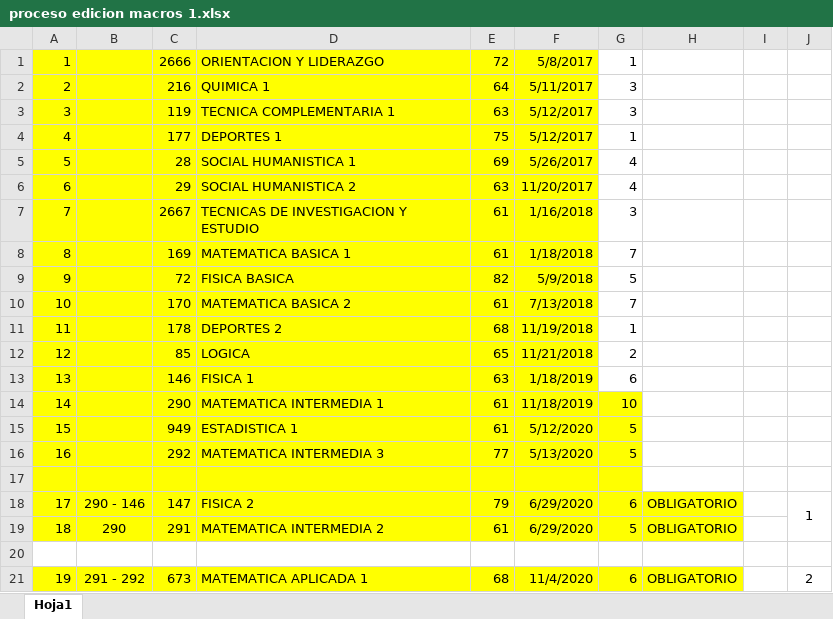
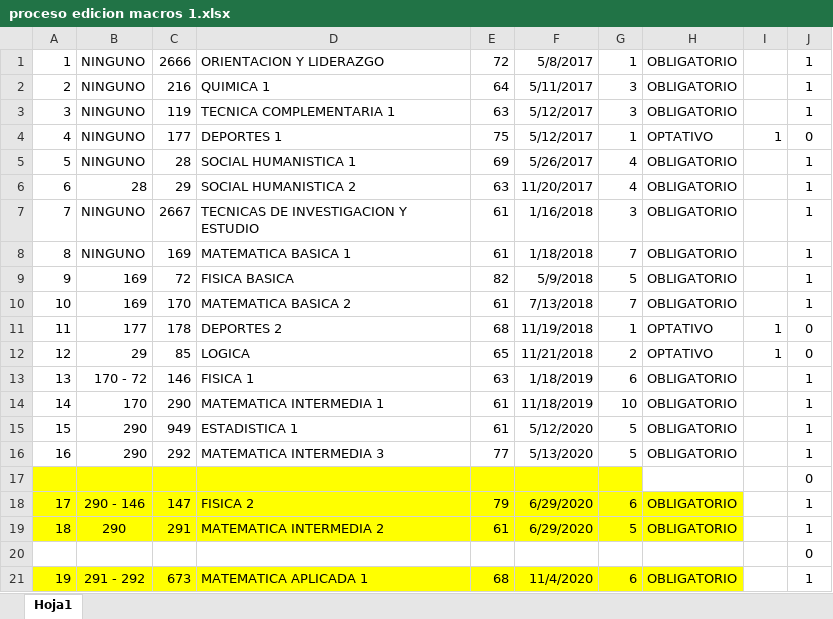
Before and after one commit to IvanRiveraU/gitPrimer-Semestre-25, an Excel workbook: Requisitos CIERRE/proceso edicion macros 1.xlsx, sheet Hoja1, drawn as a sheet; only a part is shown; values as stored, in another font and other column widths than the file's, no borders; removed rows and columns are numbered as before the commit, all else as after; the diff covers the shown part only; the diff names each change by its address in the sheet, - before the commit and + after, or states it on an @@ line.

```diff
--- a/Requisitos CIERRE/proceso edicion macros 1.xlsx (sheet Hoja1)
+++ b/Requisitos CIERRE/proceso edicion macros 1.xlsx (sheet Hoja1)
-A1:F13 fill: #FFFF00
+A1:F13 fill: none
-B1:B5: (empty)
+B1:B5: NINGUNO
-H1:H3: (empty)
+H1:H3: OBLIGATORIO
-J1:J3: (empty)
+J1:J3: 1
-H4: (empty)
+H4: OPTATIVO
-I4: (empty)
+I4: 1
-J4: (empty)
+J4: 0
-H5:H10: (empty)
+H5:H10: OBLIGATORIO
-J5:J10: (empty)
+J5:J10: 1
-B6: (empty)
+B6: 28
-B7:B8: (empty)
+B7:B8: NINGUNO
-B9:B10: (empty)
+B9:B10: 169
-B11: (empty)
+B11: 177
-H11:H12: (empty)
+H11:H12: OPTATIVO
-I11:I12: (empty)
+I11:I12: 1
-J11:J12: (empty)
+J11:J12: 0
-B12: (empty)
+B12: 29
-B13: (empty)
+B13: 170 - 72
-H13:H16: (empty)
+H13:H16: OBLIGATORIO
-J13:J16: (empty)
+J13:J16: 1
-A14:G16 fill: #FFFF00
+A14:G16 fill: none
-B14: (empty)
+B14: 170
-B15:B16: (empty)
+B15:B16: 290
-J17: (empty)
+J17: 0
-J18:J19 merged
-J19: (empty)
+J19: 1
-J20: (empty)
+J20: 0
-J21: 2
+J21: 1
-J21:J24 merged
```
Also changed, not shown: 3 added rows, 1 removed row, 61 edited cells, cell formats and merged cells elsewhere in this sheet, formulas that keep their value, Requisitos CIERRE/Matriz de Cursos Aprobados - Ingeniería Industrial.xlsx, Requisitos CIERRE/PROCESO DE MATRIZ.xlsx, 10 other files.
